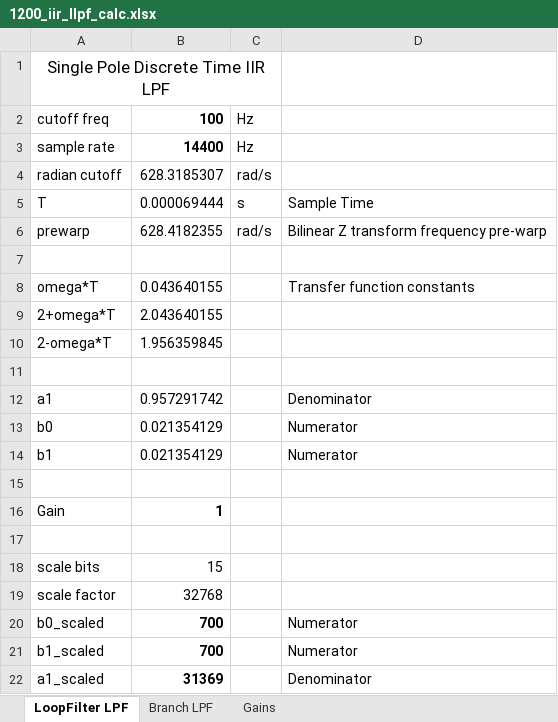
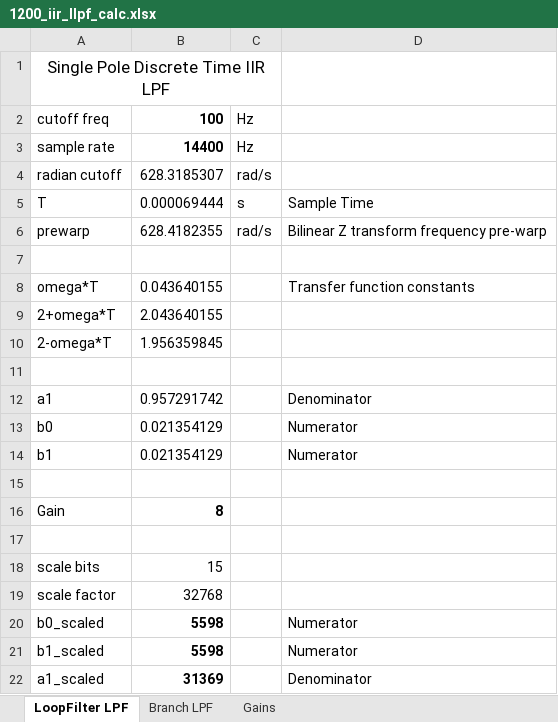
Before and after one commit to ninocarrillo/N9600A-sim, an Excel workbook: 1200_iir_llpf_calc.xlsx, sheet LoopFilter LPF, drawn as a sheet; values as stored, in another font and other column widths than the file's, no borders; the diff names each change by its address in the sheet, - before the commit and + after, or states it on an @@ line.

```diff
--- a/1200_iir_llpf_calc.xlsx (sheet LoopFilter LPF)
+++ b/1200_iir_llpf_calc.xlsx (sheet LoopFilter LPF)
-B16: 1
+B16: 8
-B20:B21: 700
+B20:B21: 5598
```
Also changed, not shown: sheet Gains, sheet Branch LPF, Costas_Tuning_Performance.xlsx, 1 other file.
